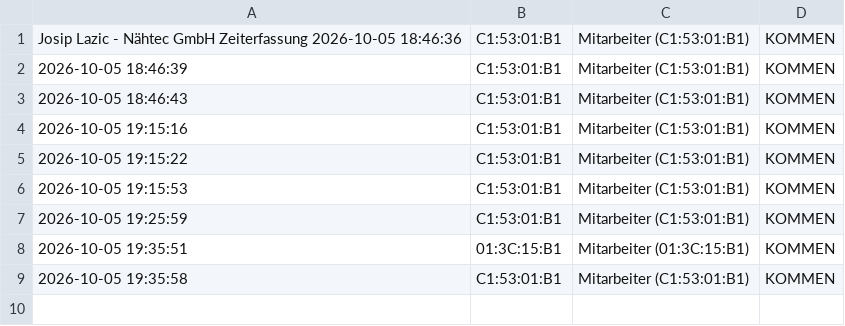
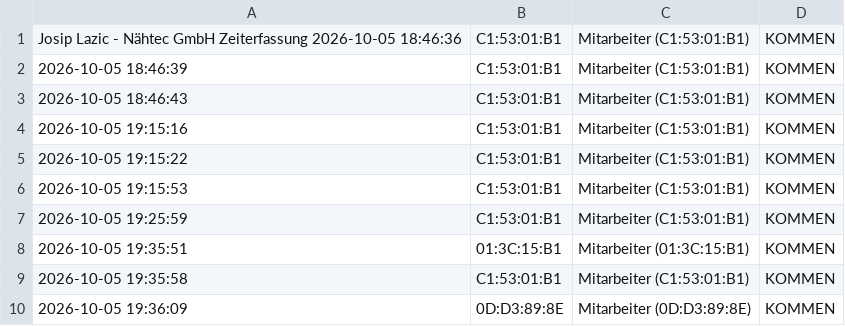
Before and after one commit to nasty007/Zeiterfassung, a CSV file: zeiterfassung.csv, drawn as a sheet.

Commit message:
NFC Buchung Sync

```diff
--- a/zeiterfassung.csv
+++ b/zeiterfassung.csv
@@ -9 +9,2 @@ Josip Lazic - Nähtec GmbH Zeiterfassung 2026-10-05 18:46:36;C1:53:01:B1;Mitarbe
 2026-10-05 19:35:58;C1:53:01:B1;Mitarbeiter (C1:53:01:B1);KOMMEN
+2026-10-05 19:36:09;0D:D3:89:8E;Mitarbeiter (0D:D3:89:8E);KOMMEN
```
